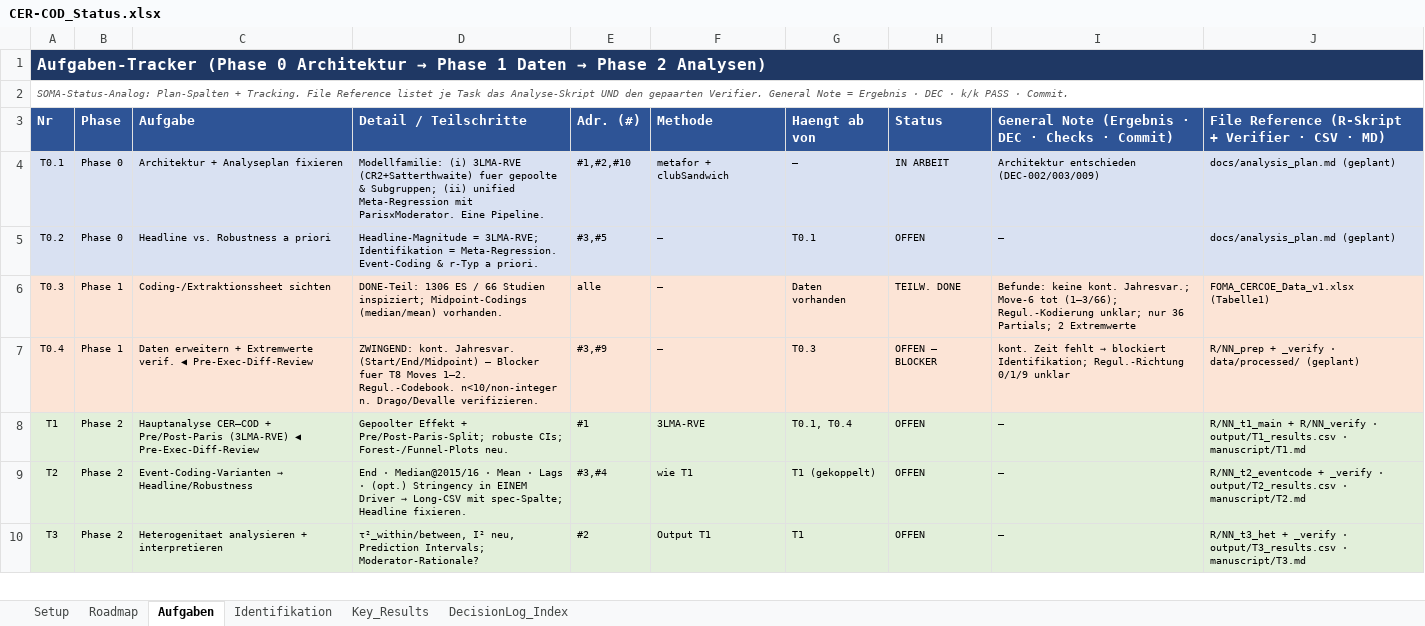
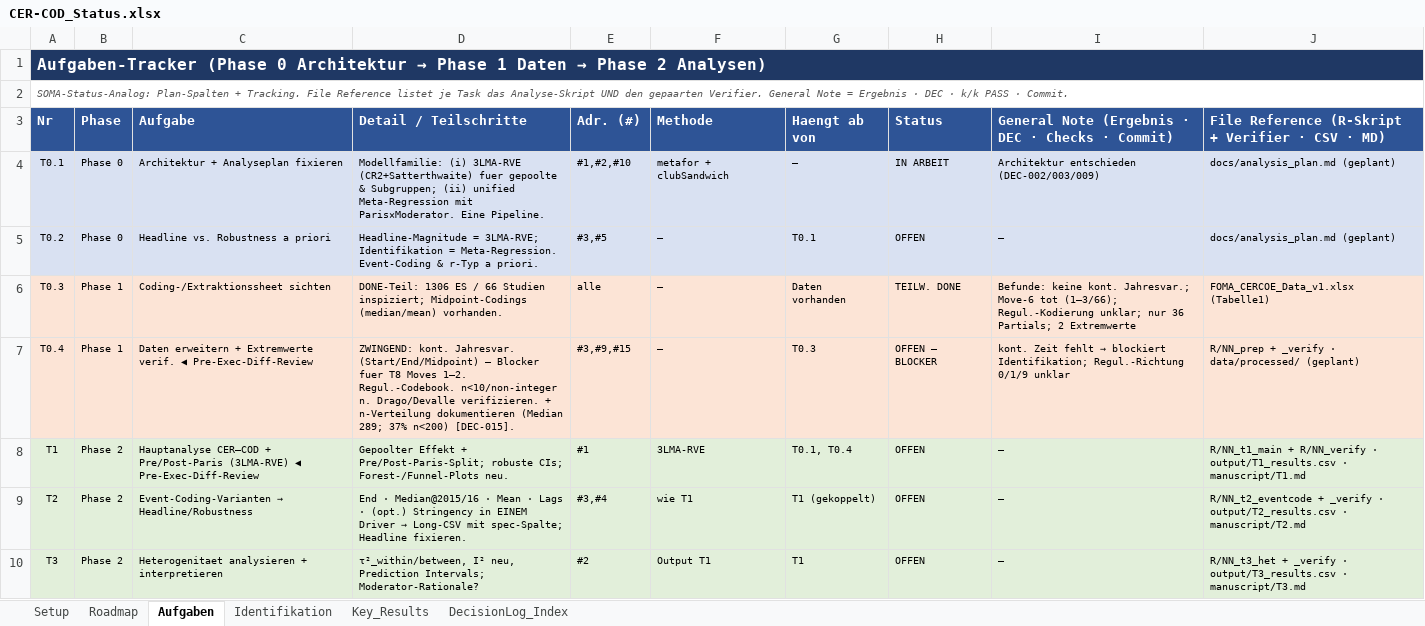
Before and after one commit to rwitte-wu-research/FOMA-CER-COD-Paris, an Excel workbook: docs/CER-COD_Status.xlsx, sheet Aufgaben, drawn as a sheet; only a part is shown; values as stored, in another font and other column widths than the file's, no borders; the diff covers the shown part only; the diff names each change by its address in the sheet, - before the commit and + after, or states it on an @@ line.

```diff
--- a/docs/CER-COD_Status.xlsx (sheet Aufgaben)
+++ b/docs/CER-COD_Status.xlsx (sheet Aufgaben)
-D7 (Detail / Teilschritte): …Drago/Devalle verifizieren.
+D7 (Detail / Teilschritte): …Drago/Devalle verifizieren. + n-Verteilung dokumentieren (Median 289; 37% n<200) [DEC-015].
-E7 (Adr. (#)): #3,#9
+E7 (Adr. (#)): #3,#9,#15
```
Also changed, not shown: 7 edited cells elsewhere in this sheet, sheet Roadmap, sheet DecisionLog_Index, sheet Setup, 1 other file.
